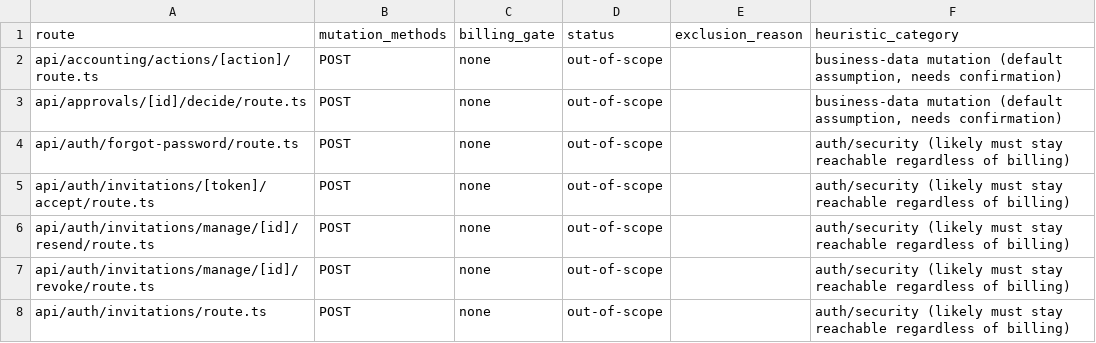
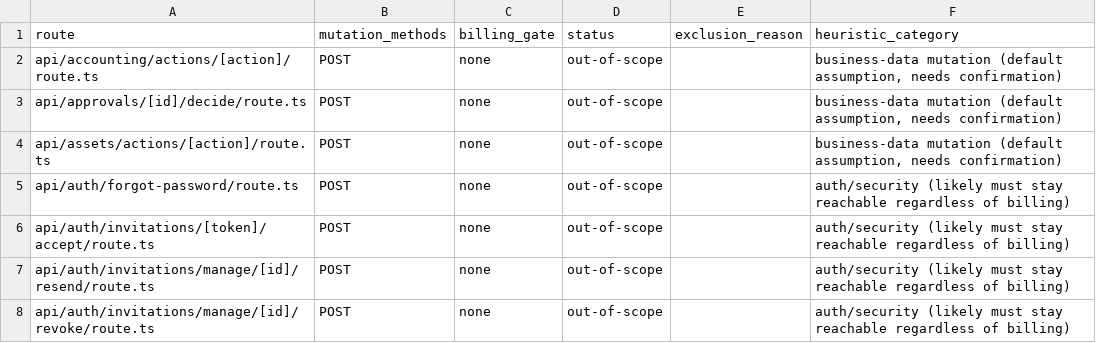
Before and after one commit to vercentlabs/Vercentlabs-erp, a CSV file: docs/frontend-rebuild/BILLING_MUTATION_INVENTORY.csv, drawn as a sheet; only a part is shown; the shorter side is filled out with more unchanged rows; the diff names each change by its address in the sheet, - before the commit and + after, or states it on an @@ line.

```diff
--- a/docs/frontend-rebuild/BILLING_MUTATION_INVENTORY.csv
+++ b/docs/frontend-rebuild/BILLING_MUTATION_INVENTORY.csv
+row 4: api/assets/actions/[action]/route.ts | POST | none | out-of-scope |  | business-data mutation (default assumption, needs confirmation)
```
Also changed, not shown: docs/frontend-rebuild/ROUTE_SECURITY_MATRIX.csv, 47 other files.
